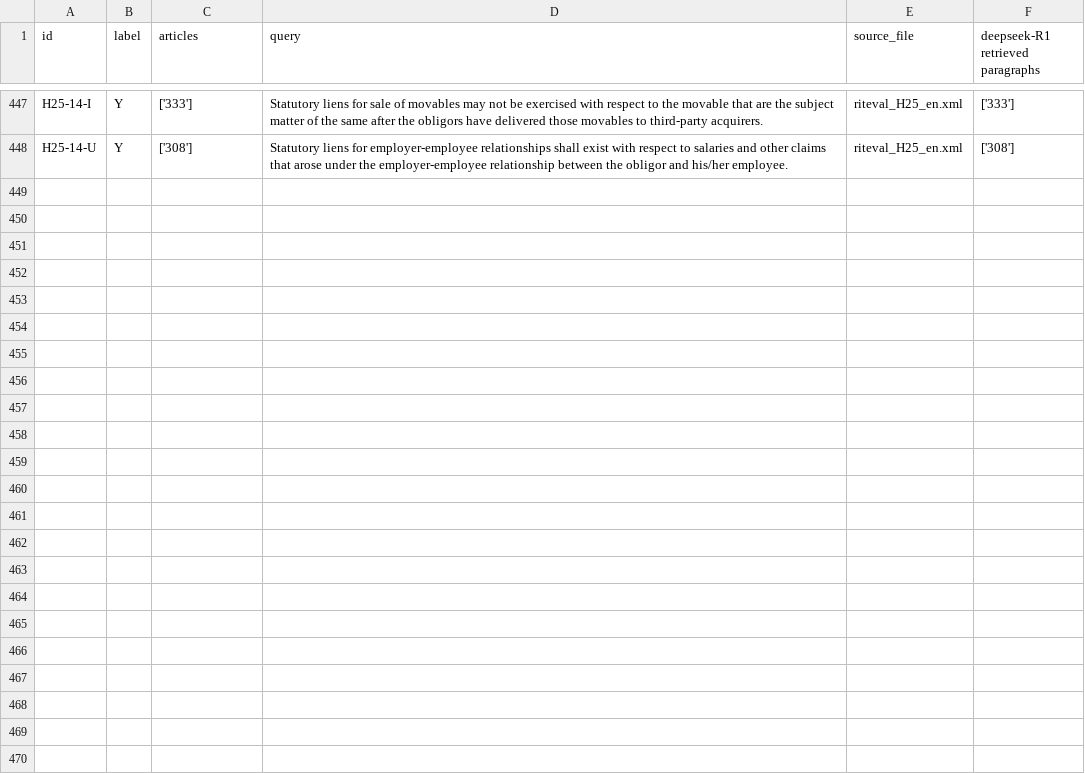
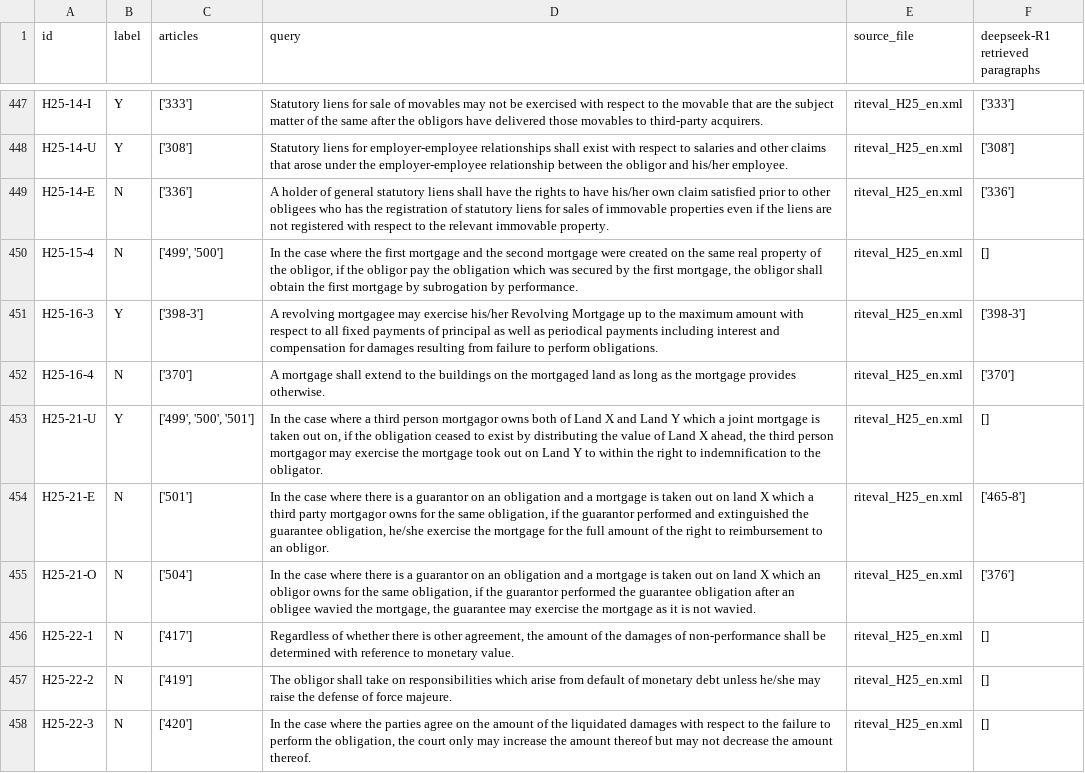
Before and after one commit to Marc8350/baresults, a CSV file: deepseek-R1_debugging retrieval_resulting_paragraphs-retriever.csv, drawn as a sheet; only a part is shown, gaps mark what is left out; the diff names each change by its address in the sheet, - before the commit and + after, or states it on an @@ line.

Commit message:
Update Excel files Mon 10 Mar 2025 11:25:18 PM CET

```diff
--- a/deepseek-R1_debugging retrieval_resulting_paragraphs-retriever.csv
+++ b/deepseek-R1_debugging retrieval_resulting_paragraphs-retriever.csv
+row 449: H25-14-E | N | ['336'] | A holder of general statutory liens shall have the rights to have his/her own claim satisfied prior to other obligees who has the registration of statutory liens for sales of immovable properties even if the liens are not registered with respect to the relevant immovable property. | riteval_H25_en.xml | ['336']
+row 450: H25-15-4 | N | ['499', '500'] | In the case where the first mortgage and the second mortgage were created on the same real property of the obligor, if the obligor pay the obligation which was secured by the first mortgage, the obligor shall obtain the first mortgage by subrogation by performance. | riteval_H25_en.xml | []
+row 451: H25-16-3 | Y | ['398-3'] | A revolving mortgagee may exercise his/her Revolving Mortgage up to the maximum amount with respect to all fixed payments of principal as well as periodical payments including interest and compensation for damages resulting from failure to perform obligations. | riteval_H25_en.xml | ['398-3']
+row 452: H25-16-4 | N | ['370'] | A mortgage shall extend to the buildings on the mortgaged land as long as the mortgage provides otherwise. | riteval_H25_en.xml | ['370']
+row 453: H25-21-U | Y | ['499', '500', '501'] | In the case where a third person mortgagor owns both of Land X and Land Y which a joint mortgage is taken out on, if the obligation ceased to exist by distributing the value of Land X ahead, the third person mortgagor may exercise the mortgage took out on Land Y to within the right to indemnification to the obligator. | riteval_H25_en.xml | []
+row 454: H25-21-E | N | ['501'] | In the case where there is a guarantor on an obligation and a mortgage is taken out on land X which a third party mortgagor owns for the same obligation, if the guarantor performed and extinguished the guarantee obligation, he/she exercise the mortgage for the full amount of the right to reimbursement to an obligor. | riteval_H25_en.xml | ['465-8']
+row 455: H25-21-O | N | ['504'] | In the case where there is a guarantor on an obligation and a mortgage is taken out on land X which an obligor owns for the same obligation, if the guarantor performed the guarantee obligation after an obligee wavied the mortgage, the guarantee may exercise the mortgage as it is not wavied. | riteval_H25_en.xml | ['376']
+row 456: H25-22-1 | N | ['417'] | Regardless of whether there is other agreement, the amount of the damages of non-performance shall be determined with reference to monetary value. | riteval_H25_en.xml | []
+row 457: H25-22-2 | N | ['419'] | The obligor shall take on responsibilities which arise from default of monetary debt unless he/she may raise the defense of force majeure. | riteval_H25_en.xml | []
+row 458: H25-22-3 | N | ['420'] | In the case where the parties agree on the amount of the liquidated damages with respect to the failure to perform the obligation, the court only may increase the amount thereof but may not decrease the amount thereof. | riteval_H25_en.xml | []
```
